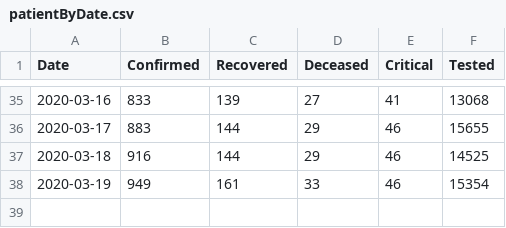
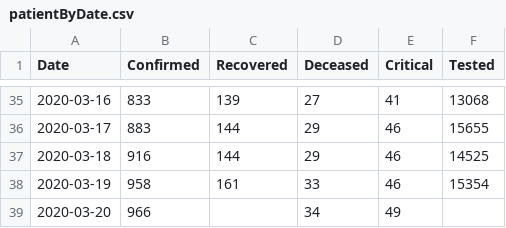
Before and after one commit to woshahua/corona_server, a CSV file: staticFile/patientByDate.csv, drawn as a sheet; only a part is shown, gaps mark what is left out.

```diff
--- a/staticFile/patientByDate.csv
+++ b/staticFile/patientByDate.csv
@@ -37,2 +37,3 @@ Date,Confirmed,Recovered,Deceased,Critical,Tested
 2020-03-18,916,144,29,46,14525
-2020-03-19,949,161,33,46,15354
+2020-03-19,958,161,33,46,15354
+2020-03-20,966,,34,49,
```
Also changed, not shown: staticFile/patientByLocation.csv, 5 other files.
